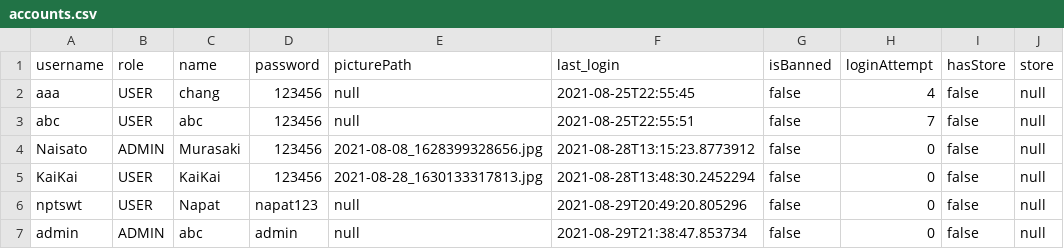
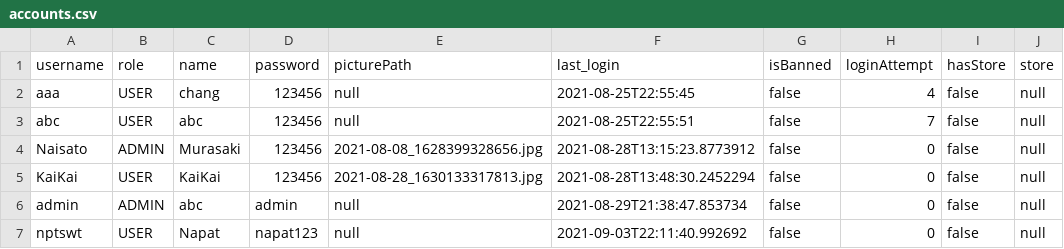
Before and after one commit to napatswift/project-641-mercury, a CSV file: data/accounts.csv, drawn as a sheet; removed rows and columns are numbered as before the commit, all else as after; the diff names each change by its address in the sheet, - before the commit and + after, or states it on an @@ line.

```diff
--- a/data/accounts.csv
+++ b/data/accounts.csv
-row 6: nptswt | USER | Napat | napat123 | null | 2021-08-29T20:49:20.805296 | false | 0 | false | null
+row 7: nptswt | USER | Napat | napat123 | null | 2021-09-03T22:11:40.992692 | false | 0 | false | null
```
Also changed, not shown: data/products.csv, 7 other files.
